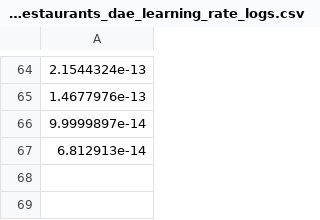
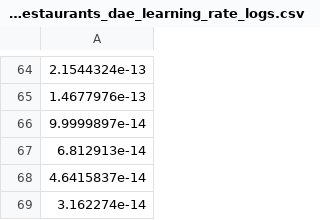
Before and after one commit to gdialektakis/Statistical-Dialogue-Systems-with-Adversarial-AutoEncoders, a CSV file: CamRestaurants_dae_learning_rate_logs.csv, drawn as a sheet; only a part is shown, gaps mark what is left out.

```diff
--- a/CamRestaurants_dae_learning_rate_logs.csv
+++ b/CamRestaurants_dae_learning_rate_logs.csv
@@ -67 +67,3 @@
 6.812913e-14
+4.6415837e-14
+3.162274e-14
```
Also changed, not shown: 11 other files.
